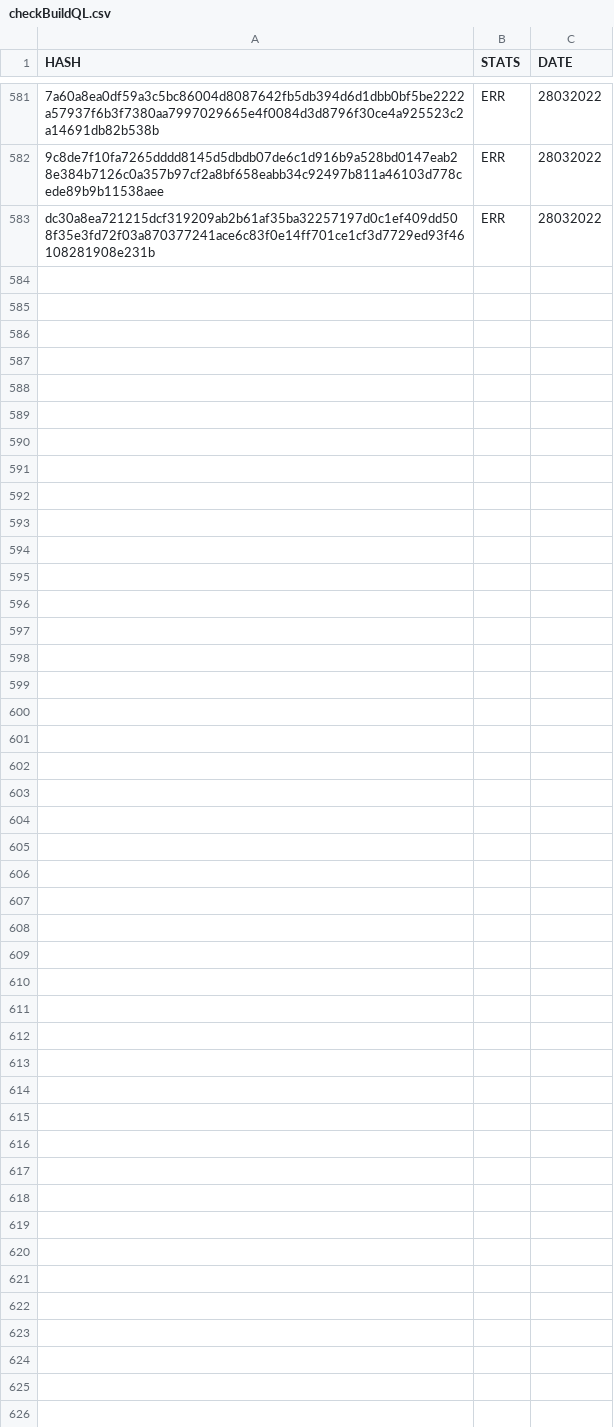
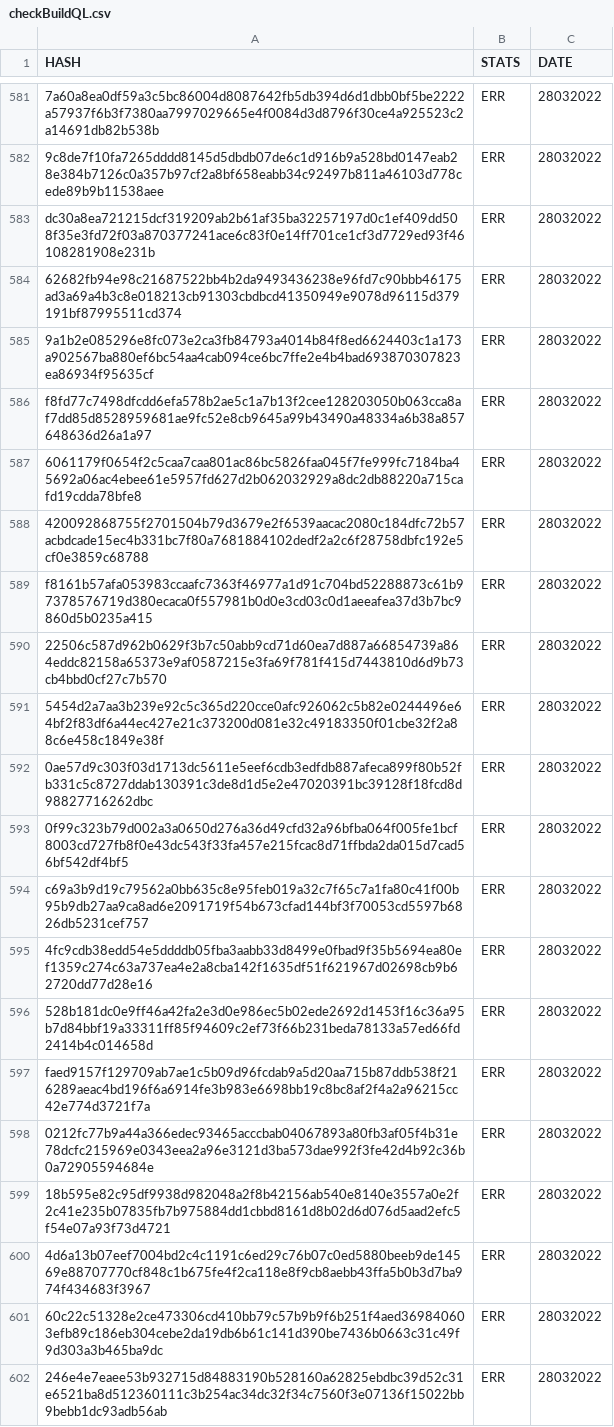
Before and after one commit to saramentr/myCheckBuild, a CSV file: checkBuildQL.csv, drawn as a sheet; only a part is shown, gaps mark what is left out; the diff covers the shown part only; the diff names each change by its address in the sheet, - before the commit and + after, or states it on an @@ line.

```diff
--- a/checkBuildQL.csv
+++ b/checkBuildQL.csv
+row 584: 62682fb94e98c21687522bb4b2da9493436238e96fd7c90bbb46175ad3a69a4b3c8e018213cb91303cbdbcd41350949e9078d96115d379191bf87995511cd374 | ERR | 28032022
+row 585: 9a1b2e085296e8fc073e2ca3fb84793a4014b84f8ed6624403c1a173a902567ba880ef6bc54aa4cab094ce6bc7ffe2e4b4bad693870307823ea86934f95635cf | ERR | 28032022
+row 586: f8fd77c7498dfcdd6efa578b2ae5c1a7b13f2cee128203050b063cca8af7dd85d8528959681ae9fc52e8cb9645a99b43490a48334a6b38a857648636d26a1a97 | ERR | 28032022
+row 587: 6061179f0654f2c5caa7caa801ac86bc5826faa045f7fe999fc7184ba45692a06ac4ebee61e5957fd627d2b062032929a8dc2db88220a715cafd19cdda78bfe8 | ERR | 28032022
+row 588: 420092868755f2701504b79d3679e2f6539aacac2080c184dfc72b57acbdcade15ec4b331bc7f80a7681884102dedf2a2c6f28758dbfc192e5cf0e3859c68788 | ERR | 28032022
+row 589: f8161b57afa053983ccaafc7363f46977a1d91c704bd52288873c61b97378576719d380ecaca0f557981b0d0e3cd03c0d1aeeafea37d3b7bc9860d5b0235a415 | ERR | 28032022
+row 590: 22506c587d962b0629f3b7c50abb9cd71d60ea7d887a66854739a864eddc82158a65373e9af0587215e3fa69f781f415d7443810d6d9b73cb4bbd0cf27c7b570 | ERR | 28032022
+row 591: 5454d2a7aa3b239e92c5c365d220cce0afc926062c5b82e0244496e64bf2f83df6a44ec427e21c373200d081e32c49183350f01cbe32f2a88c6e458c1849e38f | ERR | 28032022
+row 592: 0ae57d9c303f03d1713dc5611e5eef6cdb3edfdb887afeca899f80b52fb331c5c8727ddab130391c3de8d1d5e2e47020391bc39128f18fcd8d98827716262dbc | ERR | 28032022
+row 593: 0f99c323b79d002a3a0650d276a36d49cfd32a96bfba064f005fe1bcf8003cd727fb8f0e43dc543f33fa457e215fcac8d71ffbda2da015d7cad56bf542df4bf5 | ERR | 28032022
+row 594: c69a3b9d19c79562a0bb635c8e95feb019a32c7f65c7a1fa80c41f00b95b9db27aa9ca8ad6e2091719f54b673cfad144bf3f70053cd5597b6826db5231cef757 | ERR | 28032022
+row 595: 4fc9cdb38edd54e5ddddb05fba3aabb33d8499e0fbad9f35b5694ea80ef1359c274c63a737ea4e2a8cba142f1635df51f621967d02698cb9b62720dd77d28e16 | ERR | 28032022
+row 596: 528b181dc0e9ff46a42fa2e3d0e986ec5b02ede2692d1453f16c36a95b7d84bbf19a33311ff85f94609c2ef73f66b231beda78133a57ed66fd2414b4c014658d | ERR | 28032022
+row 597: faed9157f129709ab7ae1c5b09d96fcdab9a5d20aa715b87ddb538f216289aeac4bd196f6a6914fe3b983e6698bb19c8bc8af2f4a2a96215cc42e774d3721f7a | ERR | 28032022
+row 598: 0212fc77b9a44a366edec93465acccbab04067893a80fb3af05f4b31e78dcfc215969e0343eea2a96e3121d3ba573dae992f3fe42d4b92c36b0a72905594684e | ERR | 28032022
+row 599: 18b595e82c95df9938d982048a2f8b42156ab540e8140e3557a0e2f2c41e235b07835fb7b975884dd1cbbd8161d8b02d6d076d5aad2efc5f54e07a93f73d4721 | ERR | 28032022
+row 600: 4d6a13b07eef7004bd2c4c1191c6ed29c76b07c0ed5880beeb9de14569e88707770cf848c1b675fe4f2ca118e8f9cb8aebb43ffa5b0b3d7ba974f434683f3967 | ERR | 28032022
+row 601: 60c22c51328e2ce473306cd410bb79c57b9b9f6b251f4aed369840603efb89c186eb304cebe2da19db6b61c141d390be7436b0663c31c49f9d303a3b465ba9dc | ERR | 28032022
+row 602: 246e4e7eaee53b932715d84883190b528160a62825ebdbc39d52c31e6521ba8d512360111c3b254ac34dc32f34c7560f3e07136f15022bb9bebb1dc93adb56ab | ERR | 28032022
```
Also changed, not shown: 20 added rows elsewhere in this file, 1 other file.
